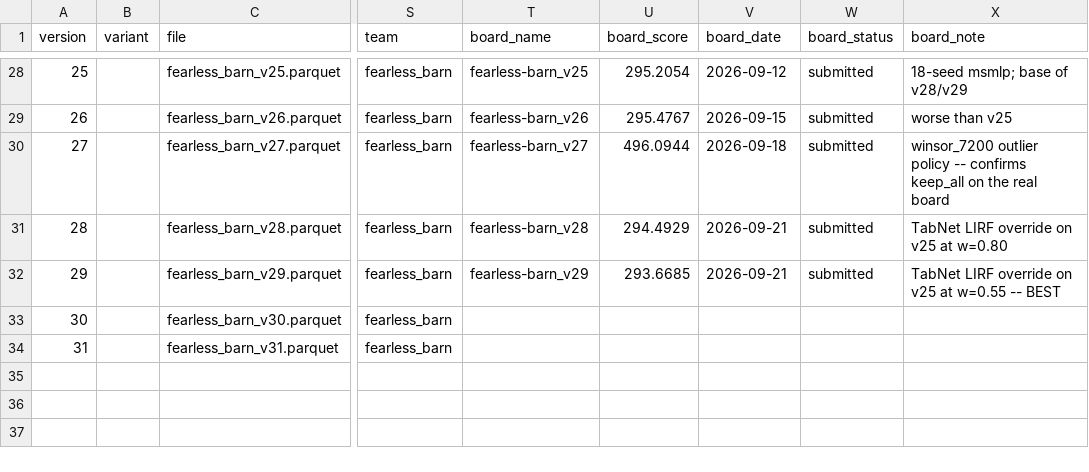
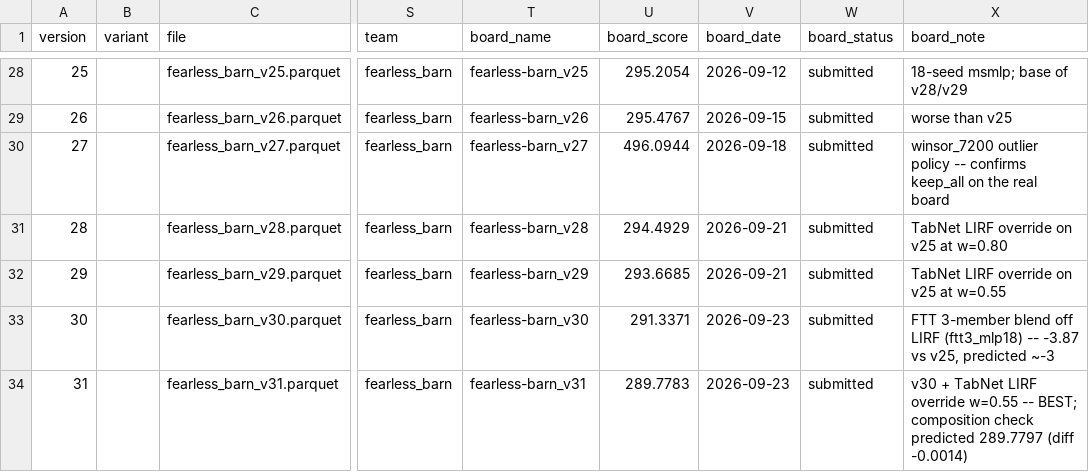
Before and after one commit to e-seet/fearless-barn, a CSV file: exploration/submissions/submissions.csv, drawn as a sheet; only a part is shown, gaps mark what is left out; the diff names each change by its address in the sheet, - before the commit and + after, or states it on an @@ line.

```diff
--- a/exploration/submissions/submissions.csv
+++ b/exploration/submissions/submissions.csv
-X32 (board_note): TabNet LIRF override on v25 at w=0.55 -- BEST
+X32 (board_note): TabNet LIRF override on v25 at w=0.55
-T33 (board_name): (empty)
+T33 (board_name): fearless-barn_v30
-U33 (board_score): (empty)
+U33 (board_score): 291.3371
-V33:V34 (board_date): (empty)
+V33:V34 (board_date): 2026-09-23
-W33:W34 (board_status): (empty)
+W33:W34 (board_status): submitted
-X33 (board_note): (empty)
+X33 (board_note): FTT 3-member blend off LIRF (ftt3_mlp18) -- -3.87 vs v25, predicted ~-3
-T34 (board_name): (empty)
+T34 (board_name): fearless-barn_v31
-U34 (board_score): (empty)
+U34 (board_score): 289.7783
-X34 (board_note): (empty)
+X34 (board_note): v30 + TabNet LIRF override w=0.55 -- BEST; composition check predicted 289.7797 (diff -0.0014)
```
Also changed, not shown: exploration/submissions/board_scores.csv, 15 other files.
